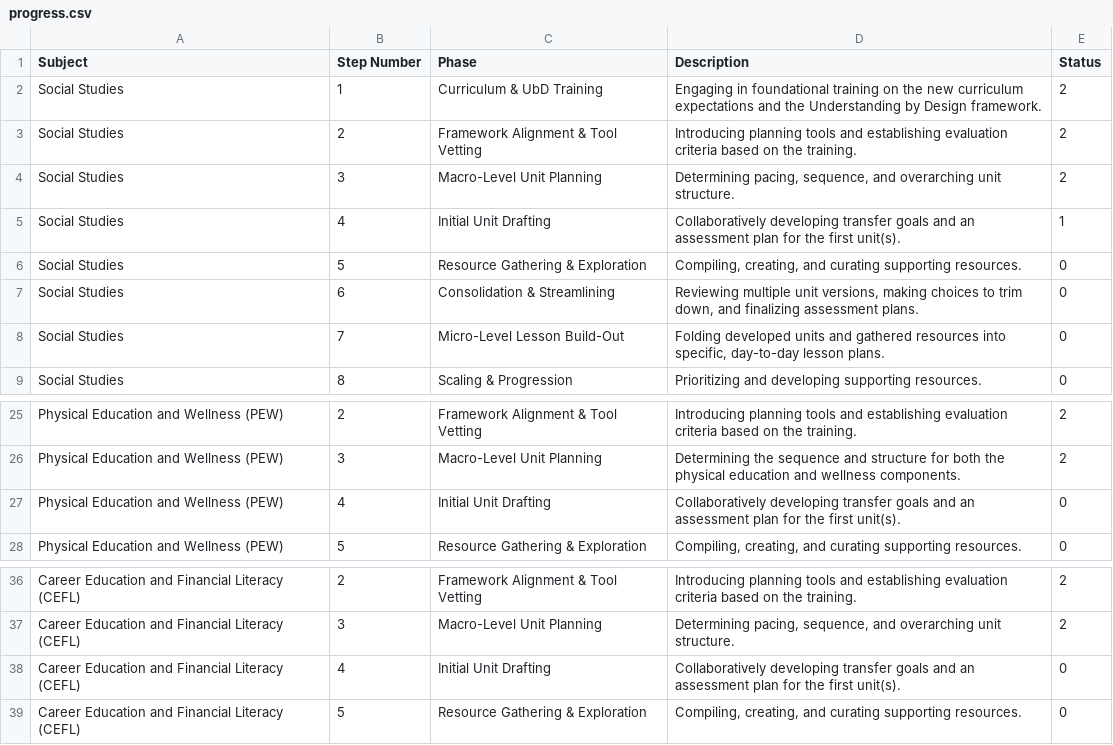
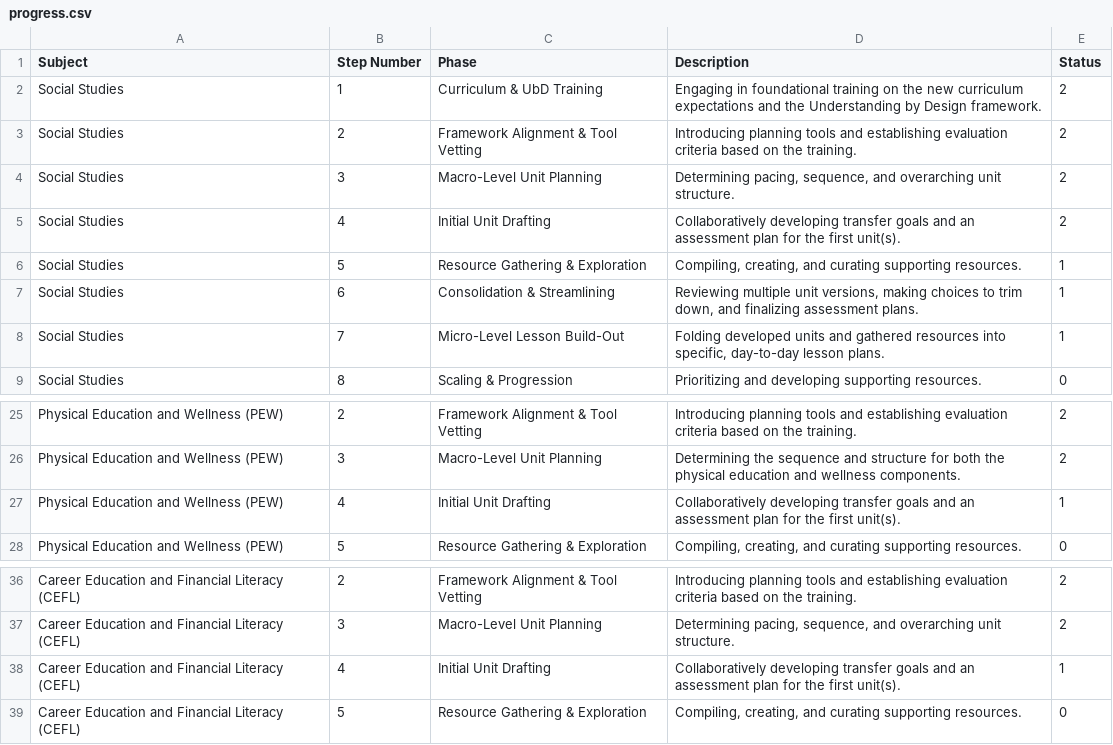
Before and after one commit to Tuba-Solo/Curriculum_Pilot_Progress, a CSV file: progress.csv, drawn as a sheet; only a part is shown, gaps mark what is left out.

Commit message:
Update progress.csv

```diff
--- a/progress.csv
+++ b/progress.csv
@@ -4,6 +4,6 @@
 "Social Studies","3","Macro-Level Unit Planning","Determining pacing, sequence, and overarching unit structure.","2"
-"Social Studies","4","Initial Unit Drafting","Collaboratively developing transfer goals and an assessment plan for the first unit(s).","1"
-"Social Studies","5","Resource Gathering & Exploration","Compiling, creating, and curating supporting resources.","0"
-"Social Studies","6","Consolidation & Streamlining","Reviewing multiple unit versions, making choices to trim down, and finalizing assessment plans.","0"
-"Social Studies","7","Micro-Level Lesson Build-Out","Folding developed units and gathered resources into specific, day-to-day lesson plans.","0"
+"Social Studies","4","Initial Unit Drafting","Collaboratively developing transfer goals and an assessment plan for the first unit(s).","2"
+"Social Studies","5","Resource Gathering & Exploration","Compiling, creating, and curating supporting resources.","1"
+"Social Studies","6","Consolidation & Streamlining","Reviewing multiple unit versions, making choices to trim down, and finalizing assessment plans.","1"
+"Social Studies","7","Micro-Level Lesson Build-Out","Folding developed units and gathered resources into specific, day-to-day lesson plans.","1"
 "Social Studies","8","Scaling & Progression","Prioritizing and developing supporting resources.","0"
@@ -26,3 +26,3 @@
 "Physical Education and Wellness (PEW)","3","Macro-Level Unit Planning","Determining the sequence and structure for both the physical education and wellness components.","2"
-"Physical Education and Wellness (PEW)","4","Initial Unit Drafting","Collaboratively developing transfer goals and an assessment plan for the first unit(s).","0"
+"Physical Education and Wellness (PEW)","4","Initial Unit Drafting","Collaboratively developing transfer goals and an assessment plan for the first unit(s).","1"
 "Physical Education and Wellness (PEW)","5","Resource Gathering & Exploration","Compiling, creating, and curating supporting resources.","0"
@@ -37,3 +37,3 @@
 "Career Education and Financial Literacy (CEFL)","3","Macro-Level Unit Planning","Determining pacing, sequence, and overarching unit structure.","2"
-"Career Education and Financial Literacy (CEFL)","4","Initial Unit Drafting","Collaboratively developing transfer goals and an assessment plan for the first unit(s).","0"
+"Career Education and Financial Literacy (CEFL)","4","Initial Unit Drafting","Collaboratively developing transfer goals and an assessment plan for the first unit(s).","1"
 "Career Education and Financial Literacy (CEFL)","5","Resource Gathering & Exploration","Compiling, creating, and curating supporting resources.","0"
```
